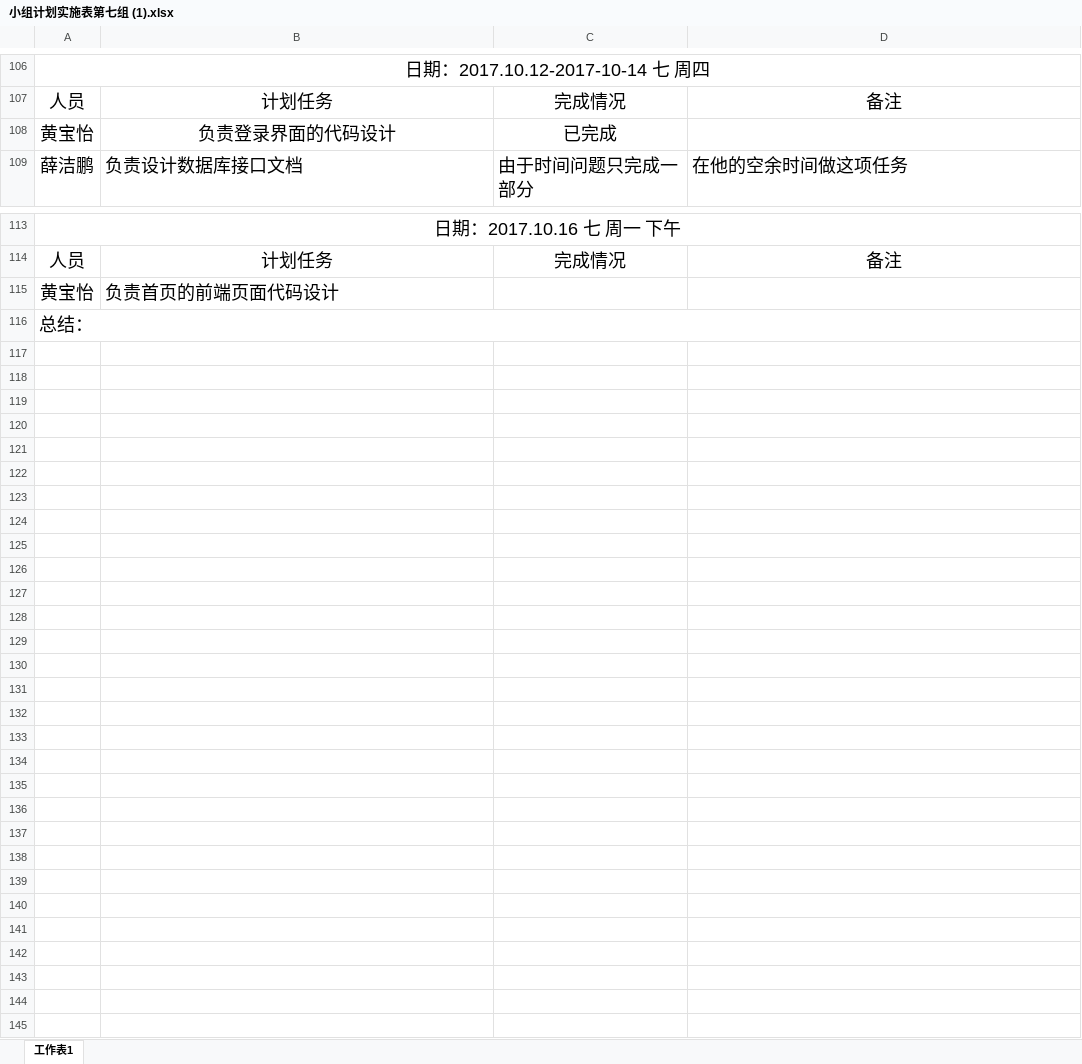
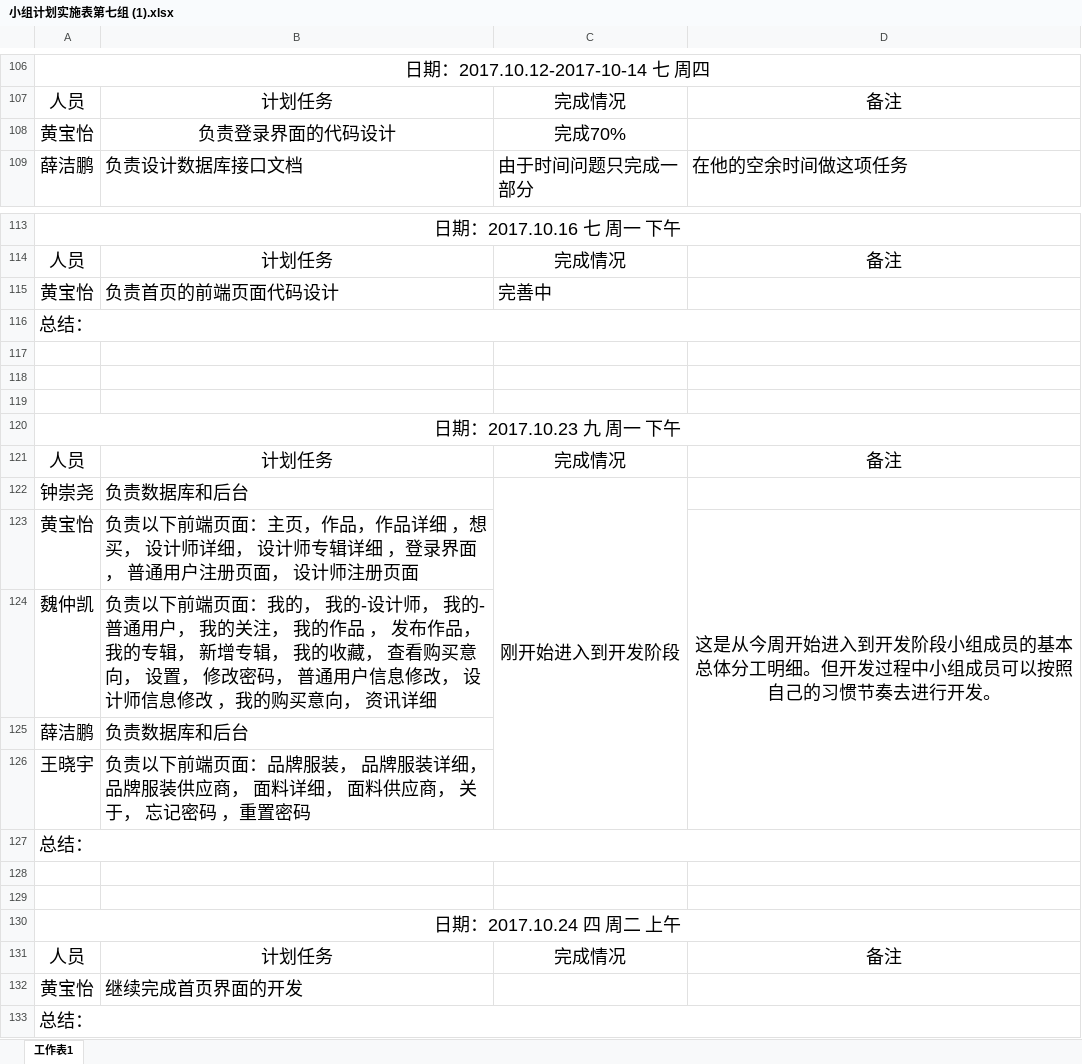
Before and after one commit to gdqysoft/fcsapp, an Excel workbook: 第七组/小组计划实施表第七组 (1).xlsx, sheet 工作表1, drawn as a sheet; only a part is shown, gaps mark what is left out; values as stored, in another font and other column widths than the file's, no borders; the diff names each change by its address in the sheet, - before the commit and + after, or states it on an @@ line.

Commit message:
Add files via upload

```diff
--- a/第七组/小组计划实施表第七组 (1).xlsx (sheet 工作表1)
+++ b/第七组/小组计划实施表第七组 (1).xlsx (sheet 工作表1)
-C108: 已完成
+C108: 完成70%
-C115: (empty)
+C115: 完善中
+row 116: 总结：
+row 117: (empty)
+row 118: (empty)
+row 119: (empty)
+row 120: 日期：2017.10.23 九 周一 下午
+row 121: 人员 | 计划任务 | 完成情况 | 备注
+row 122: 钟崇尧 | 负责数据库和后台 | 刚开始进入到开发阶段
+row 123: 黄宝怡 | 负责以下前端页面：主页，作品，作品详细 ，想买， 设计师详细， 设计师专辑详细 ，登录界面， 普通用户注册页面， 设计师注册页面 |  | 这是从今周开始进入到开发阶段小组成员的基本总体分工明细。但开发过程中小组成员可以按照自己的习惯节奏去进行开发。
+row 124: 魏仲凯 | 负责以下前端页面：我的， 我的-设计师， 我的-普通用户， 我的关注， 我的作品 ， 发布作品， 我的专辑， 新增专辑， 我的收藏， 查看购买意向， 设置， 修改密码， 普通用户信息修改， 设计师信息修改 ，我的购买意向， 资讯详细
+row 125: 薛洁鹏 | 负责数据库和后台
+row 126: 王晓宇 | 负责以下前端页面：品牌服装， 品牌服装详细， 品牌服装供应商， 面料详细， 面料供应商， 关于， 忘记密码 ，重置密码
+row 127: 总结：
+row 128: (empty)
+row 129: (empty)
+row 130: 日期：2017.10.24 四 周二 上午
+row 131: 人员 | 计划任务 | 完成情况 | 备注
+row 132: 黄宝怡 | 继续完成首页界面的开发
```
